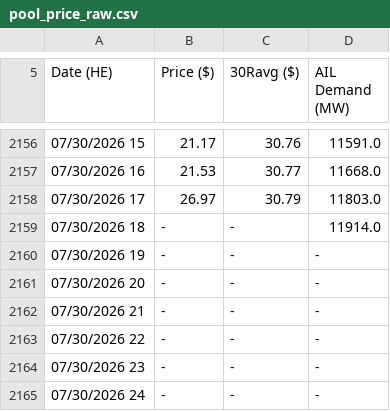
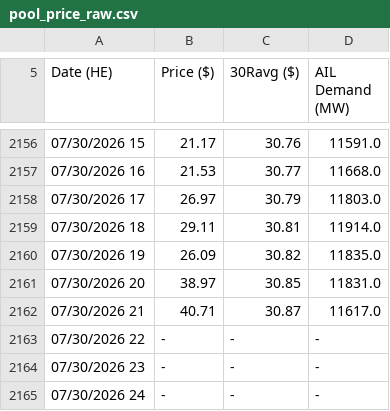
Before and after one commit to a338wong/alberta_energy_market_analytics_dashboard, a CSV file: data/raw/pool_price_raw.csv, drawn as a sheet; only a part is shown, gaps mark what is left out.

```diff
--- a/data/raw/pool_price_raw.csv
+++ b/data/raw/pool_price_raw.csv
@@ -2158,6 +2158,6 @@ Date (HE),Price ($),30Ravg ($),AIL Demand (MW)
 "07/30/2026 17","26.97","30.79","11803.0"
-"07/30/2026 18","-","-","11914.0"
-"07/30/2026 19","-","-","-"
-"07/30/2026 20","-","-","-"
-"07/30/2026 21","-","-","-"
+"07/30/2026 18","29.11","30.81","11914.0"
+"07/30/2026 19","26.09","30.82","11835.0"
+"07/30/2026 20","38.97","30.85","11831.0"
+"07/30/2026 21","40.71","30.87","11617.0"
 "07/30/2026 22","-","-","-"
```
Also changed, not shown: data/raw/pool_price_current_raw.csv.
